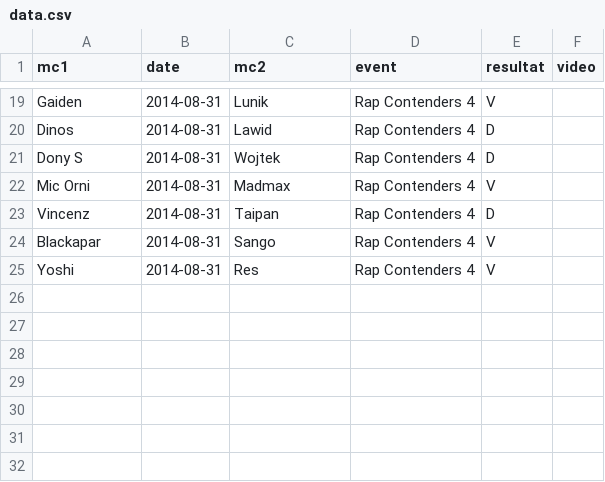
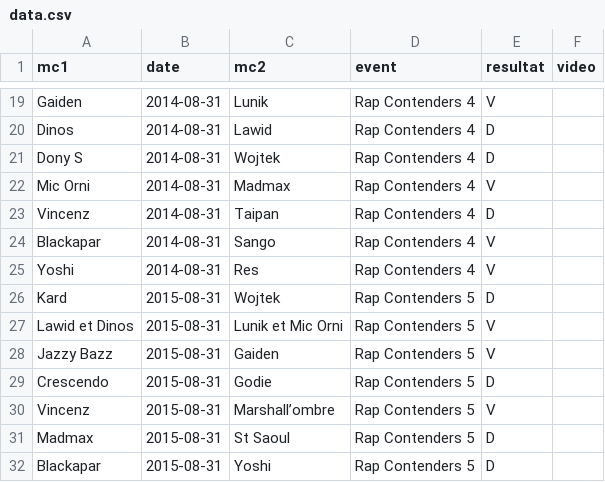
Before and after one commit to thibaultduponchelle/battlerec, a CSV file: data.csv, drawn as a sheet; only a part is shown, gaps mark what is left out; the diff names each change by its address in the sheet, - before the commit and + after, or states it on an @@ line.

Commit message:
RC5

```diff
--- a/data.csv
+++ b/data.csv
+row 26: Kard | 2015-08-31 | Wojtek | Rap Contenders 5 | D
+row 27: Lawid et Dinos | 2015-08-31 | Lunik et Mic Orni | Rap Contenders 5 | V
+row 28: Jazzy Bazz | 2015-08-31 | Gaiden | Rap Contenders 5 | V
+row 29: Crescendo | 2015-08-31 | Godie | Rap Contenders 5 | D
+row 30: Vincenz | 2015-08-31 | Marshall’ombre | Rap Contenders 5 | V
+row 31: Madmax | 2015-08-31 | St Saoul | Rap Contenders 5 | D
+row 32: Blackapar | 2015-08-31 | Yoshi | Rap Contenders 5 | D
```
